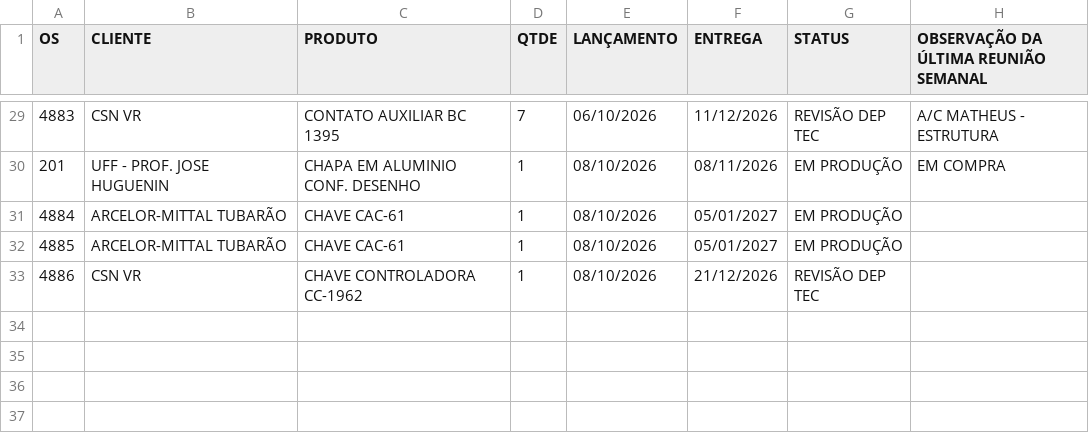
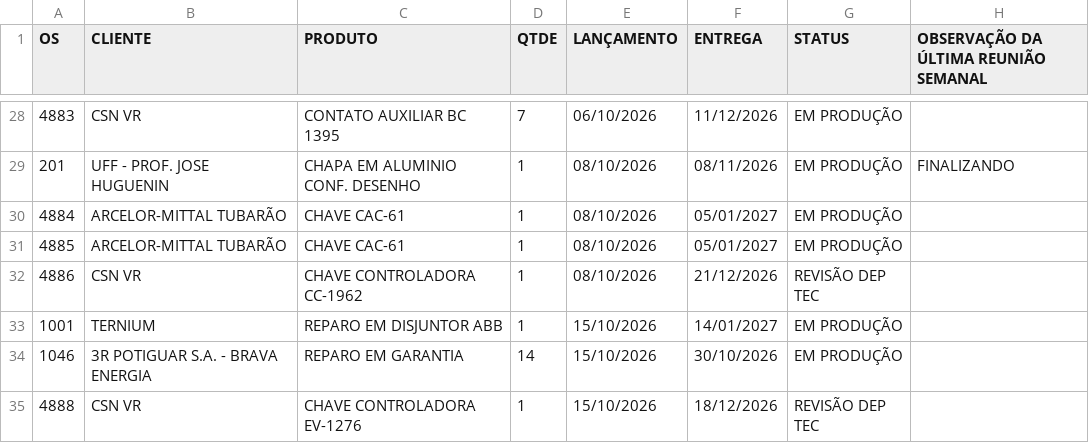
Before and after one commit to MatheusFuccio/controle-producao-v3, a CSV file: dados.csv, drawn as a sheet; only a part is shown, gaps mark what is left out; the diff covers the shown part only.

```diff
--- a/dados.csv
+++ b/dados.csv
@@ -29,3 +28,3 @@
-4883;CSN VR;CONTATO AUXILIAR BC 1395;7;06/10/2026;11/12/2026;REVISÃO DEP TEC;A/C MATHEUS - ESTRUTURA
-201;UFF - PROF. JOSE HUGUENIN;CHAPA EM ALUMINIO CONF. DESENHO;1;08/10/2026;08/11/2026;EM PRODUÇÃO;EM COMPRA
+4883;CSN VR;CONTATO AUXILIAR BC 1395;7;06/10/2026;11/12/2026;EM PRODUÇÃO;
+201;UFF - PROF. JOSE HUGUENIN;CHAPA EM ALUMINIO CONF. DESENHO;1;08/10/2026;08/11/2026;EM PRODUÇÃO;FINALIZANDO
 4884;ARCELOR-MITTAL TUBARÃO;CHAVE CAC-61;1;08/10/2026;05/01/2027;EM PRODUÇÃO;
@@ -33 +32,4 @@
 4886;CSN VR;CHAVE CONTROLADORA CC-1962;1;08/10/2026;21/12/2026;REVISÃO DEP TEC;
+1001;TERNIUM;REPARO EM DISJUNTOR ABB;1;15/10/2026;14/01/2027;EM PRODUÇÃO;
+1046;3R POTIGUAR S.A. - BRAVA ENERGIA;REPARO EM GARANTIA;14;15/10/2026;30/10/2026;EM PRODUÇÃO;
+4888;CSN VR;CHAVE CONTROLADORA EV-1276;1;15/10/2026;18/12/2026;REVISÃO DEP TEC;
```
Also changed, not shown: 1 removed row and 21 edited cells elsewhere in this file.
